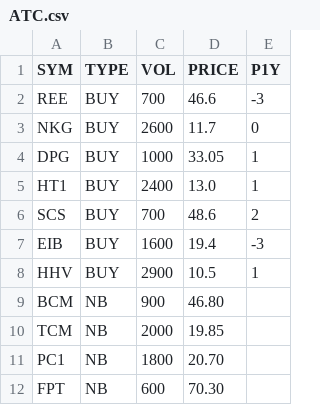
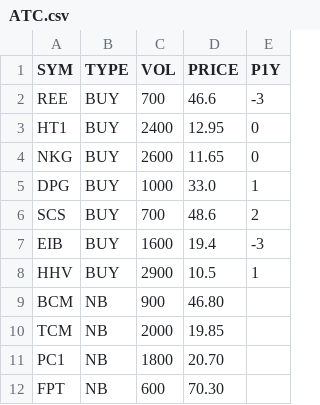
Before and after one commit to cali-invest/portfolio-live, a CSV file: data/ATC.csv, drawn as a sheet.

```diff
--- a/data/ATC.csv
+++ b/data/ATC.csv
@@ -2,5 +2,5 @@ SYM,TYPE,VOL,PRICE,P1Y
 REE,BUY,700,46.6,-3
-NKG,BUY,2600,11.7,0
-DPG,BUY,1000,33.05,1
-HT1,BUY,2400,13.0,1
+HT1,BUY,2400,12.95,0
+NKG,BUY,2600,11.65,0
+DPG,BUY,1000,33.0,1
 SCS,BUY,700,48.6,2
```
Also changed, not shown: data/CMD.csv, data/CMD2.csv, 3 other files.
